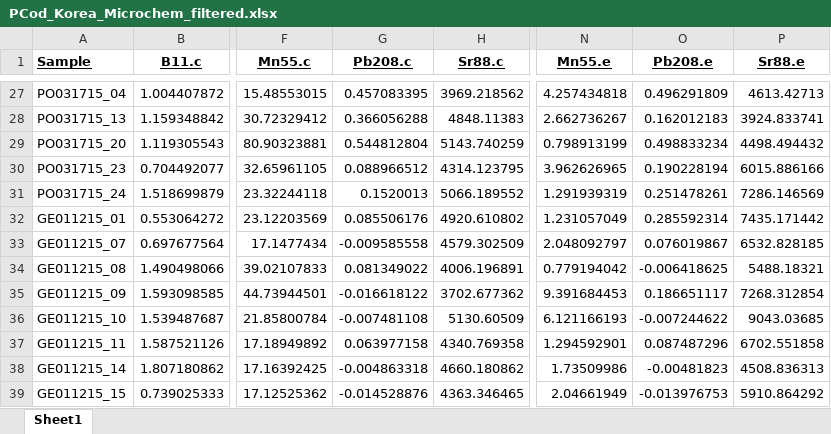
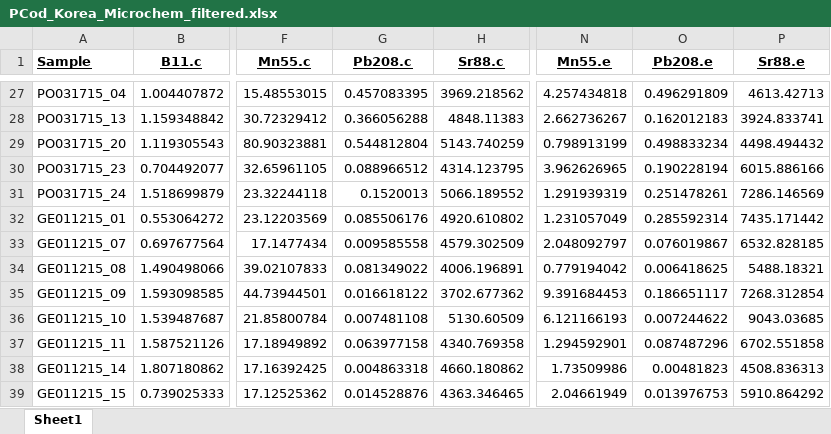
Before and after one commit to mfisher5/PCod-Korea-repo, an Excel workbook: otolith_analyses/data/PCod_Korea_Microchem_filtered.xlsx, sheet Sheet1, drawn as a sheet; only a part is shown, gaps mark what is left out; values as stored, in another font and other column widths than the file's, no borders; conditional formats not drawn; the diff covers the shown part only; the diff names each change by its address in the sheet, - before the commit and + after, or states it on an @@ line.

Commit message:
bayescan south; otolith perm/anova/nmds

```diff
--- a/otolith_analyses/data/PCod_Korea_Microchem_filtered.xlsx (sheet Sheet1)
+++ b/otolith_analyses/data/PCod_Korea_Microchem_filtered.xlsx (sheet Sheet1)
-G33 (Pb208.c): -0.009585558
+G33 (Pb208.c): 0.009585558
-O34 (Pb208.e): -0.006418625
+O34 (Pb208.e): 0.006418625
-G35 (Pb208.c): -0.016618122
+G35 (Pb208.c): 0.016618122
-G36 (Pb208.c): -0.007481108
+G36 (Pb208.c): 0.007481108
-O36 (Pb208.e): -0.007244622
+O36 (Pb208.e): 0.007244622
-G38 (Pb208.c): -0.004863318
+G38 (Pb208.c): 0.004863318
-O38 (Pb208.e): -0.00481823
+O38 (Pb208.e): 0.00481823
-G39 (Pb208.c): -0.014528876
+G39 (Pb208.c): 0.014528876
-O39 (Pb208.e): -0.013976753
+O39 (Pb208.e): 0.013976753
```
Also changed, not shown: 1 removed row and 19 edited cells elsewhere in this sheet, 33 other files.
